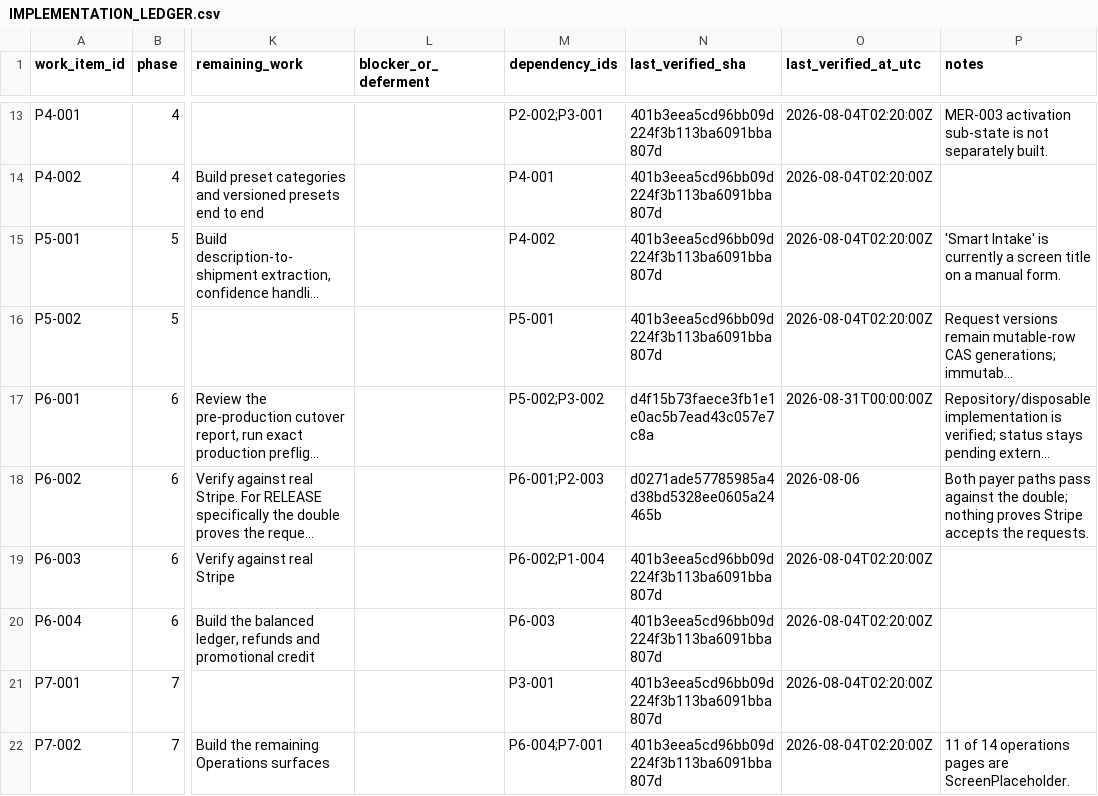
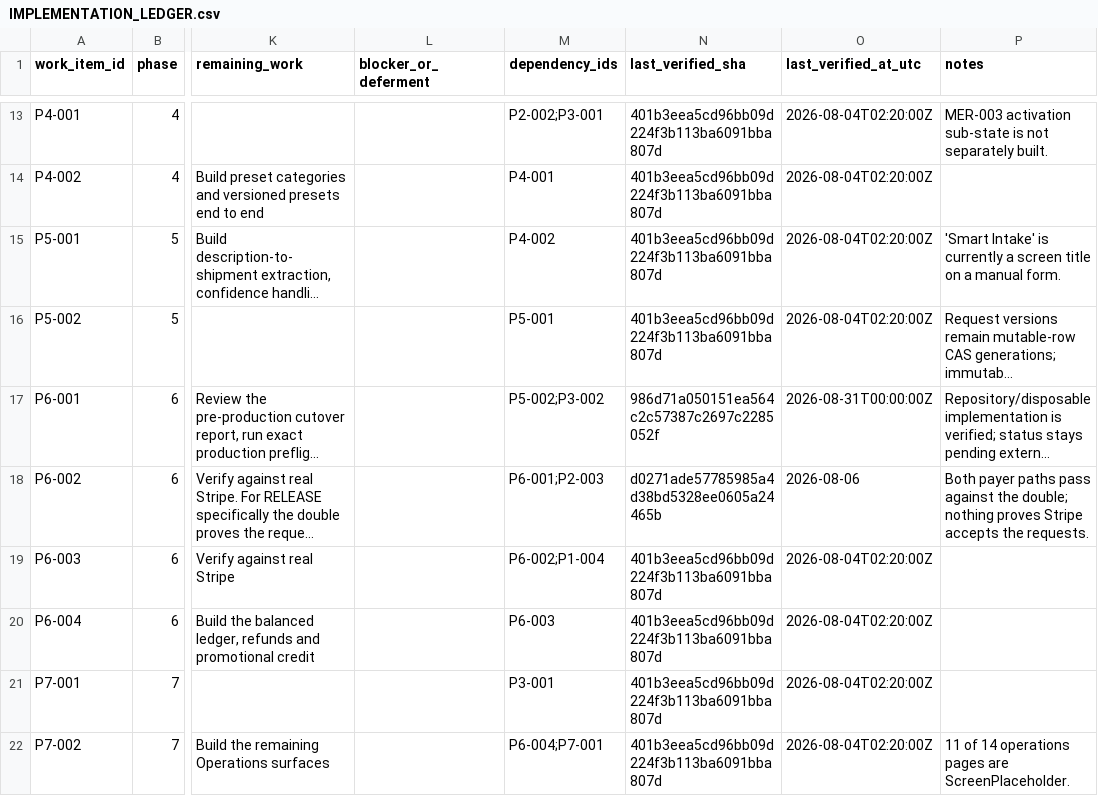
Before and after one commit to kkoly10/couranr-os, a CSV file: docs/couranr-mvp/IMPLEMENTATION_LEDGER.csv, drawn as a sheet; only a part is shown, gaps mark what is left out; long unchanged cells end in …; the diff names each change by its address in the sheet, - before the commit and + after, or states it on an @@ line.

Commit message:
docs(couranr): refresh Gate A evidence SHA

```diff
--- a/docs/couranr-mvp/IMPLEMENTATION_LEDGER.csv
+++ b/docs/couranr-mvp/IMPLEMENTATION_LEDGER.csv
-N17 (last_verified_sha): d4f15b73faece3fb1e1e0ac5b7ead43c057e7c8a
+N17 (last_verified_sha): 986d71a050151ea564c2c57387c2697c2285052f
```
Also changed, not shown: 1 other file.
